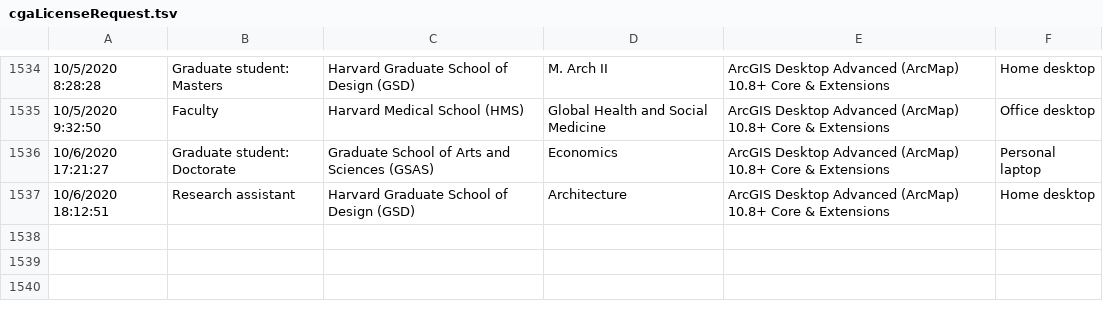
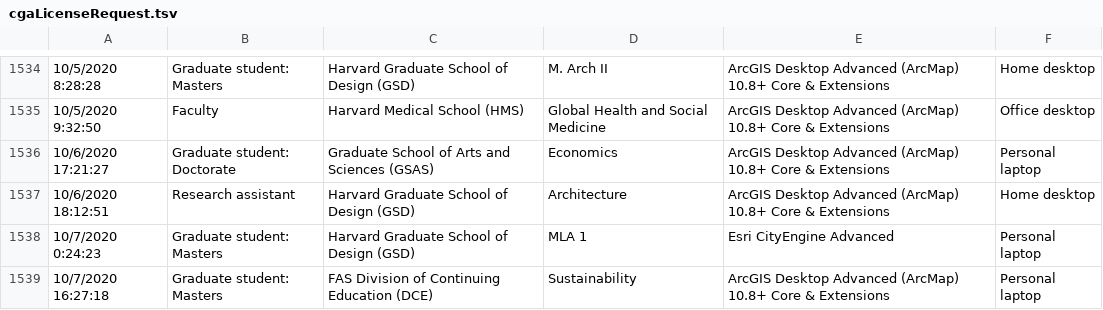
Before and after one commit to IQSS/iqss-metrics-dashboard, a TSV file: assets/data/cgaLicenseRequest.tsv, drawn as a sheet; only a part is shown, gaps mark what is left out; the diff names each change by its address in the sheet, - before the commit and + after, or states it on an @@ line.

Commit message:
Automated push of new data by iqss-metrics-backend on Thu Oct  8 00:08:59 UTC 2020

```diff
--- a/assets/data/cgaLicenseRequest.tsv
+++ b/assets/data/cgaLicenseRequest.tsv
+row 1538: 10/7/2020 0:24:23 | Graduate student: Masters | Harvard Graduate School of Design (GSD) | MLA 1 | Esri CityEngine Advanced | Personal laptop
+row 1539: 10/7/2020 16:27:18 | Graduate student: Masters | FAS Division of Continuing Education (DCE) | Sustainability | ArcGIS Desktop Advanced (ArcMap) 10.8+ Core & Extensions | Personal laptop
```
Also changed, not shown: assets/data/cgaContact.tsv, assets/data/cgaEventRegistration.tsv, 7 other files.
